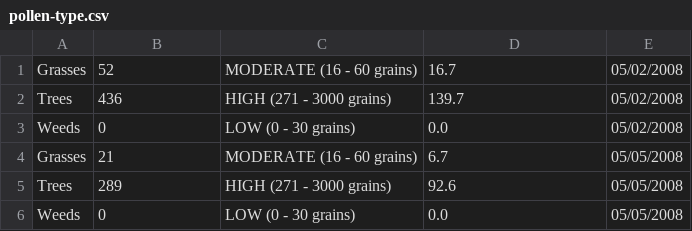
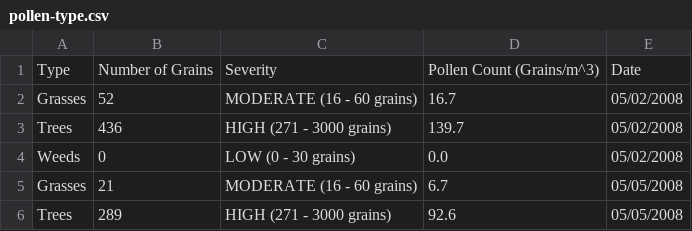
Before and after one commit to stephencarino/pollen, a CSV file: data/pollen-type.csv, drawn as a sheet; only a part is shown; the shorter side is filled out with more unchanged rows; the diff names each change by its address in the sheet, - before the commit and + after, or states it on an @@ line.

```diff
--- a/data/pollen-type.csv
+++ b/data/pollen-type.csv
+row 1: Type | Number of Grains | Severity | Pollen Count (Grains/m^3) | Date
```
Also changed, not shown: data/pollen-total.csv.
